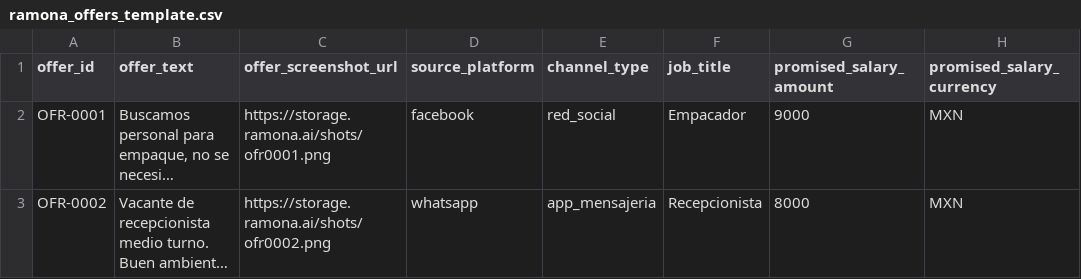
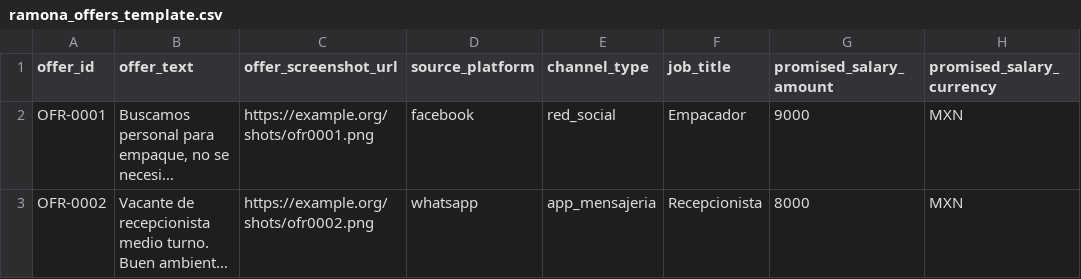
Before and after one commit to teamdaniela-png/ramona-vkg, a CSV file: data/operational/ramona_offers_template.csv, drawn as a sheet; only a part is shown; long unchanged cells end in …; the diff names each change by its address in the sheet, - before the commit and + after, or states it on an @@ line.

```diff
--- a/data/operational/ramona_offers_template.csv
+++ b/data/operational/ramona_offers_template.csv
-C2 (offer_screenshot_url): https://storage.ramona.ai/shots/ofr0001.png
+C2 (offer_screenshot_url): https://example.org/shots/ofr0001.png
-C3 (offer_screenshot_url): https://storage.ramona.ai/shots/ofr0002.png
+C3 (offer_screenshot_url): https://example.org/shots/ofr0002.png
```
Also changed, not shown: 52 other files.
